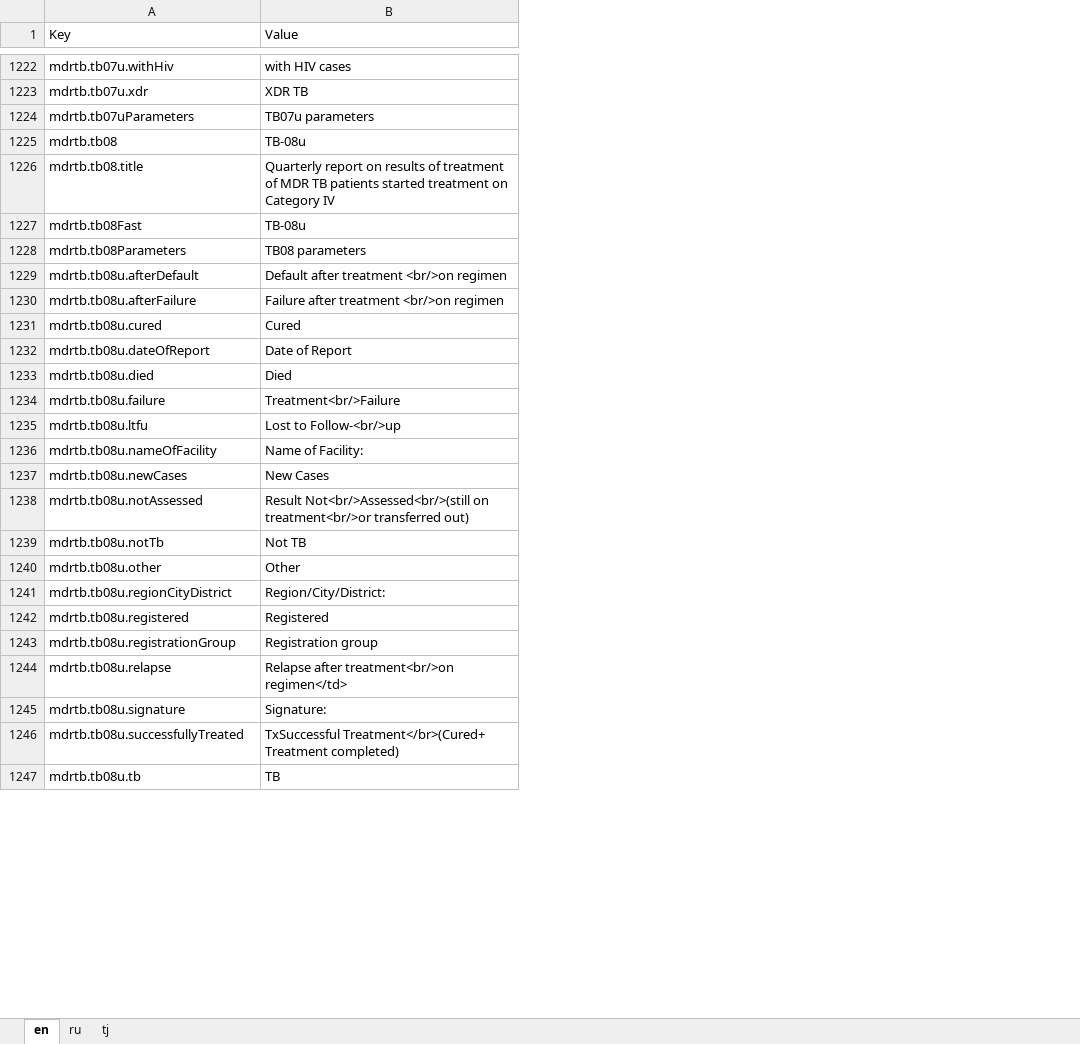
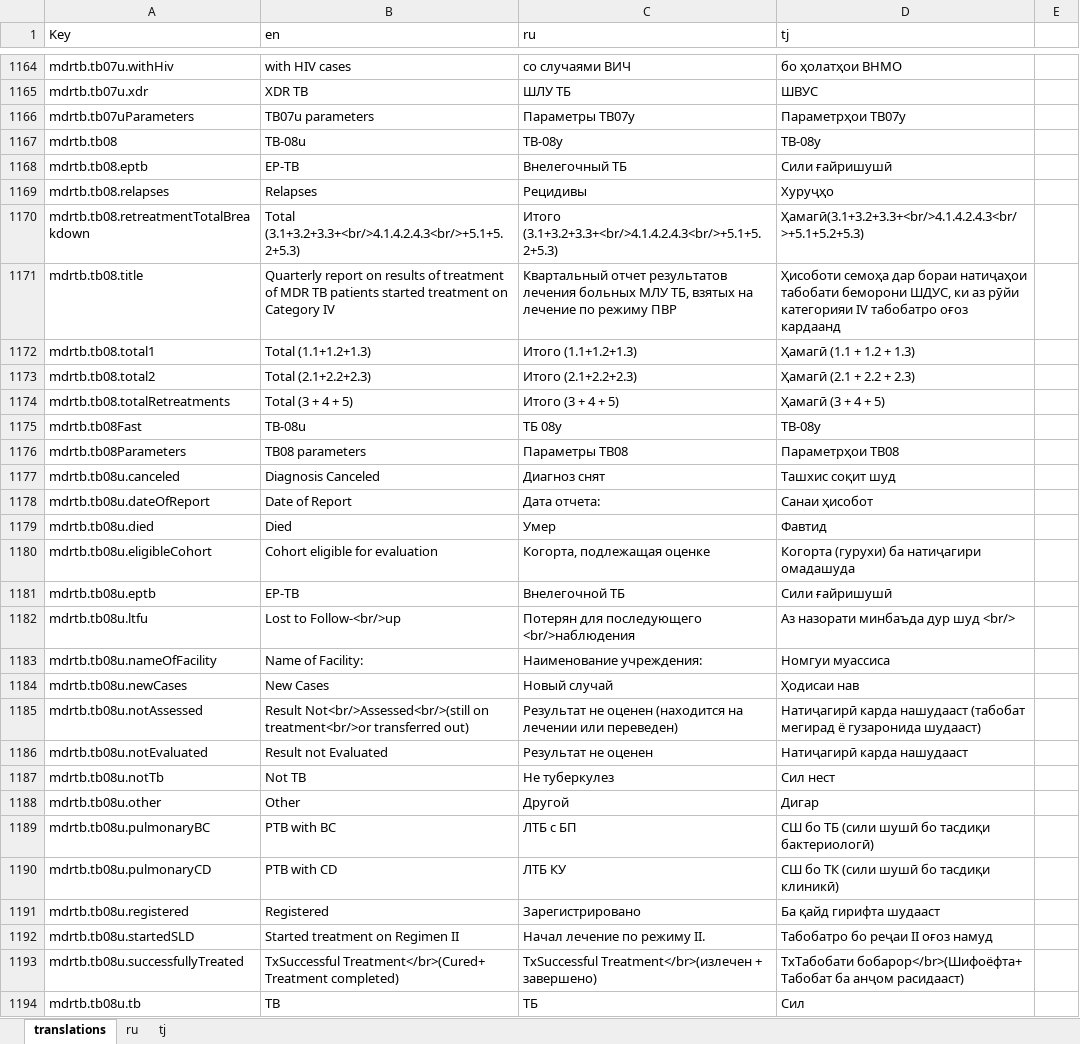
Before and after one commit to esquaredsystems/openmrs-mdrtb-etl-job, an Excel workbook: resources/message.properties.xlsx, sheet translations, drawn as a sheet; only a part is shown, gaps mark what is left out; values as stored, in another font and other column widths than the file's, no borders; charts and pictures and conditional formats not drawn; removed rows and columns are numbered as before the commit, all else as after; the diff covers the shown part only; the diff names each change by its address in the sheet, - before the commit and + after, or states it on an @@ line.

Commit message:
Updating some of the translations

```diff
--- a/resources/message.properties.xlsx (sheet translations)
+++ b/resources/message.properties.xlsx (sheet translations)
-sheet tab: en
+sheet tab: translations
+column C (ru), rows 1164-1167: со случаями ВИЧ | ШЛУ ТБ | Параметры TB07у | TB-08у; row 1171: Квартальный отчет результатов лечения больных МЛУ ТБ, взятых на лечение по режиму ПВР; rows 1175-1176: ТБ 08у | Параметры ТВ08; rows 1178-1179: Дата отчета: | Умер; rows 1182-1185: Потерян для последующего <br/>наблюдения | Наименование учреждения: | Новый случай | Результат не оценен (находится на лечении или переведен); rows 1187-1188: Не туберкулез | Другой; row 1191: Зарегистрировано; rows 1193-1194: TxSuccessful Treatment</br>(излечен + завершено) | ТБ
+column D (tj), rows 1164-1167: бо ҳолатҳои ВНМО | ШВУС | Параметрҳои TB07у | TB-08у; row 1171: Ҳисоботи семоҳа дар бораи натиҷаҳои табобати беморони ШДУС, ки аз рӯйи категорияи IV табобатро оғоз кардаанд; rows 1175-1176: TB-08у | Параметрҳои TB08; rows 1178-1179: Санаи ҳисобот | Фавтид; rows 1182-1185: Аз назорати минбаъда дур шуд <br/> | Номгуи муассиса | Ҳодисаи нав | Натиҷагирӣ карда нашудааст (табобат мегирад ё гузаронида шудааст); rows 1187-1188: Сил нест | Дигар; row 1191: Ба қайд гирифта шудааст; rows 1193-1194: TxТабобати бобарор</br>(Шифоёфта+ Табобат ба анҷом расидааст) | Сил
+column E, empty
-B1: Value
+B1: en
+row 1168: mdrtb.tb08.eptb | EP-TB | Внелегочный ТБ | Сили ғайришушӣ
+row 1169: mdrtb.tb08.relapses | Relapses | Рецидивы | Хуруҷҳо
+row 1170: mdrtb.tb08.retreatmentTotalBreakdown | Total (3.1+3.2+3.3+<br/>4.1.4.2.4.3<br/>+5.1+5.2+5.3) | Итого (3.1+3.2+3.3+<br/>4.1.4.2.4.3<br/>+5.1+5.2+5.3) | Ҳамагӣ(3.1+3.2+3.3+<br/>4.1.4.2.4.3<br/>+5.1+5.2+5.3)
+row 1172: mdrtb.tb08.total1 | Total (1.1+1.2+1.3) | Итого (1.1+1.2+1.3) | Ҳамагӣ (1.1 + 1.2 + 1.3)
+row 1173: mdrtb.tb08.total2 | Total (2.1+2.2+2.3) | Итого (2.1+2.2+2.3) | Ҳамагӣ (2.1 + 2.2 + 2.3)
+row 1174: mdrtb.tb08.totalRetreatments | Total (3 + 4 + 5) | Итого (3 + 4 + 5) | Ҳамагӣ (3 + 4 + 5)
-row 1229: mdrtb.tb08u.afterDefault | Default after treatment <br/>on regimen
-row 1230: mdrtb.tb08u.afterFailure | Failure after treatment <br/>on regimen
-row 1231: mdrtb.tb08u.cured | Cured
+row 1177: mdrtb.tb08u.canceled | Diagnosis Canceled | Диагноз снят | Ташхис соқит шуд
-row 1234: mdrtb.tb08u.failure | Treatment<br/>Failure
+row 1180: mdrtb.tb08u.eligibleCohort | Cohort eligible for evaluation | Когорта, подлежащая оценке | Когорта (гурухи) ба натиҷагири омадашуда
+row 1181: mdrtb.tb08u.eptb | EP-TB | Внелегочной ТБ | Сили ғайришушӣ
+row 1186: mdrtb.tb08u.notEvaluated | Result not Evaluated | Результат не оценен | Натиҷагирӣ карда нашудааст
-row 1241: mdrtb.tb08u.regionCityDistrict | Region/City/District:
+row 1189: mdrtb.tb08u.pulmonaryBC | PTB with BC | ЛТБ с БП | СШ бо ТБ (сили шушӣ бо тасдиқи бактериологӣ)
+row 1190: mdrtb.tb08u.pulmonaryCD | PTB with CD | ЛТБ КУ | СШ бо ТК (сили шушӣ бо тасдиқи клиникӣ)
-row 1243: mdrtb.tb08u.registrationGroup | Registration group
-row 1244: mdrtb.tb08u.relapse | Relapse after treatment<br/>on regimen</td>
-row 1245: mdrtb.tb08u.signature | Signature:
+row 1192: mdrtb.tb08u.startedSLD | Started treatment on Regimen II | Начал лечение по режиму II. | Табобатро бо реҷаи II оғоз намуд
```
Also changed, not shown: 326 added rows, 165 removed rows, 2 moved rows, 56 edited cells and cell formats elsewhere in this sheet, sheet ru, sheet tj, charts or pictures, 1 other file.
